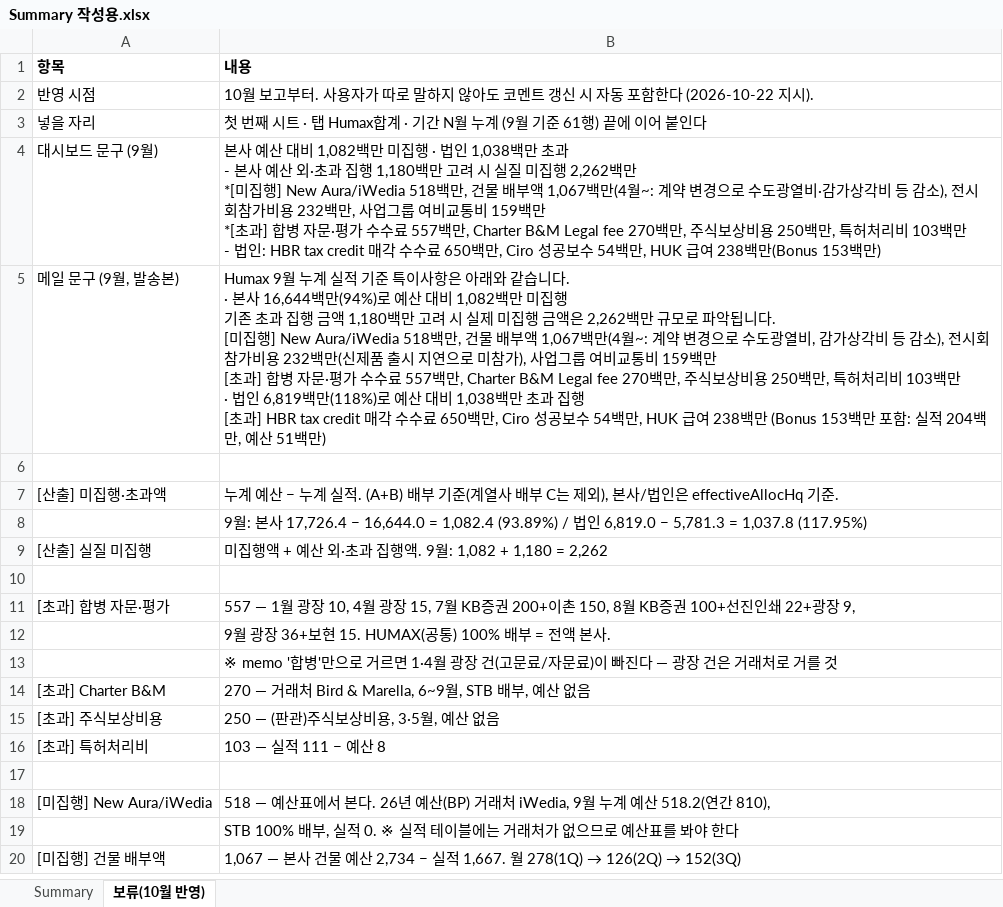
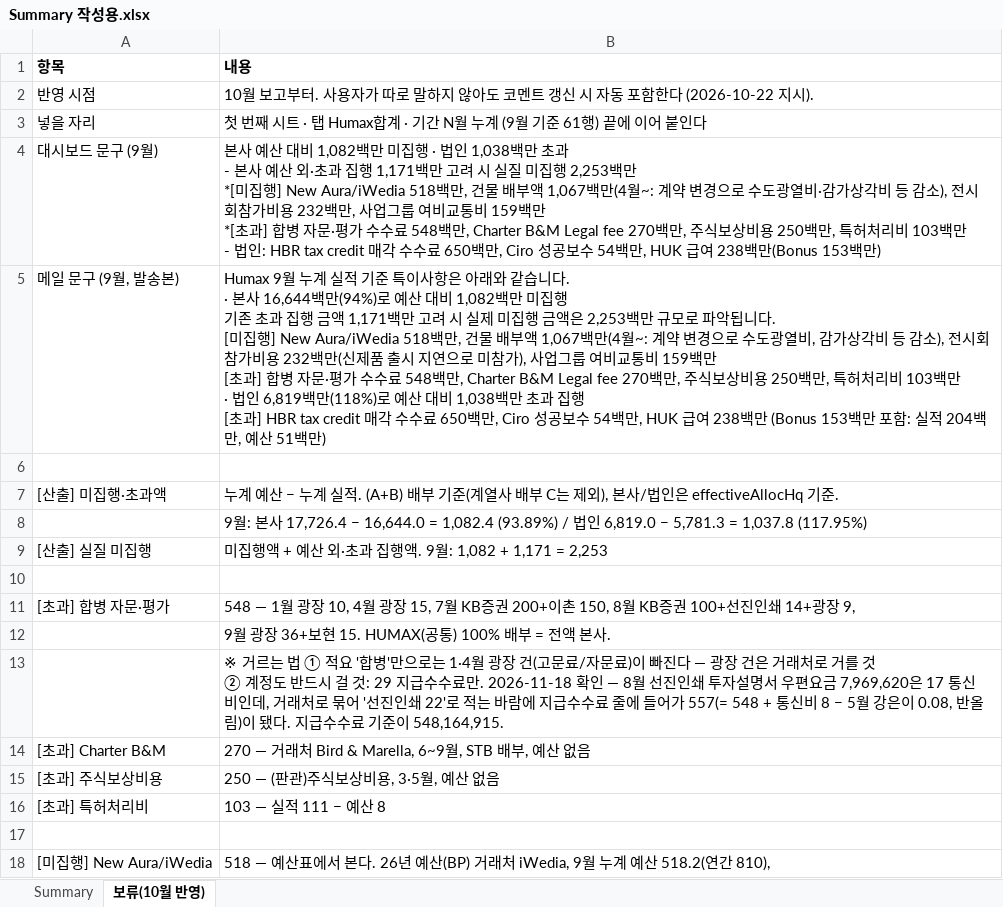
Before and after one commit to hyeyun512/fc-dashboard-web, an Excel workbook: Summary 작성용.xlsx, sheet 보류(10월 반영), drawn as a sheet; only a part is shown; the shorter side is filled out with more unchanged rows; values as stored, in another font and other column widths than the file's, no borders; ↵ is a line break in a cell; the diff names each change by its address in the sheet, - before the commit and + after, or states it on an @@ line.

```diff
--- a/Summary 작성용.xlsx (sheet 보류(10월 반영))
+++ b/Summary 작성용.xlsx (sheet 보류(10월 반영))
-B4 (내용): …집행 1,180백만 고려 시 실질 미집행 2,262백만 ↵ *[미집행] New Aura/iWedia 518백만, 건물 배부액 1,067백만(4월~: 계약 변경으로 수도광열비·감가상각비 등 감소), 전시회참가비용 232백만, 사업그룹 여비교통비 159백만 ↵ *[초과] 합병 자문·평가 수수료 557백만, Charter…
+B4 (내용): …집행 1,171백만 고려 시 실질 미집행 2,253백만 ↵ *[미집행] New Aura/iWedia 518백만, 건물 배부액 1,067백만(4월~: 계약 변경으로 수도광열비·감가상각비 등 감소), 전시회참가비용 232백만, 사업그룹 여비교통비 159백만 ↵ *[초과] 합병 자문·평가 수수료 548백만, Charter…
-B5 (내용): …금액 1,180백만 고려 시 실제 미집행 금액은 2,262백만 규모로 파악됩니다. ↵ [미집행] New Aura/iWedia 518백만, 건물 배부액 1,067백만(4월~: 계약 변경으로 수도광열비, 감가상각비 등 감소), 전시회참가비용 232백만(신제품 출시 지연으로 미참가), 사업그룹 여비교통비 159백만 ↵ [초과] 합병 자문·평가 수수료 557백만, Charter…
+B5 (내용): …금액 1,171백만 고려 시 실제 미집행 금액은 2,253백만 규모로 파악됩니다. ↵ [미집행] New Aura/iWedia 518백만, 건물 배부액 1,067백만(4월~: 계약 변경으로 수도광열비, 감가상각비 등 감소), 전시회참가비용 232백만(신제품 출시 지연으로 미참가), 사업그룹 여비교통비 159백만 ↵ [초과] 합병 자문·평가 수수료 548백만, Charter…
-B9 (내용): 미집행액 + 예산 외·초과 집행액. 9월: 1,082 + 1,180 = 2,262
+B9 (내용): 미집행액 + 예산 외·초과 집행액. 9월: 1,082 + 1,171 = 2,253
-B11 (내용): 557 — 1월 광장 10, 4월 광장 15, 7월 KB증권 200+이촌 150, 8월 KB증권 100+선진인쇄 22+광장 9,
+B11 (내용): 548 — 1월 광장 10, 4월 광장 15, 7월 KB증권 200+이촌 150, 8월 KB증권 100+선진인쇄 14+광장 9,
-B13 (내용): ※ memo '합병'만으로 거르면 1·4월 광장 건(고문료/자문료)이 빠진다 — 광장 건은 거래처로 거를 것
+B13 (내용): ※ 거르는 법 ① 적요 '합병'만으로는 1·4월 광장 건(고문료/자문료)이 빠진다 — 광장 건은 거래처로 거를 것 ↵ ② 계정도 반드시 걸 것: 29 지급수수료만. 2026-11-18 확인 — 8월 선진인쇄 투자설명서 우편요금 7,969,620은 17 통신비인데, 거래처로 묶어 '선진인쇄 22'로 적는 바람에 지급수수료 줄에 들어가 557(= 548 + 통신비 8 − 5월 강은이 0.08, 반올림)이 됐다. 지급수수료 기준이 548,164,915.
```
Also changed, not shown: sheet Summary, 1 other file.
